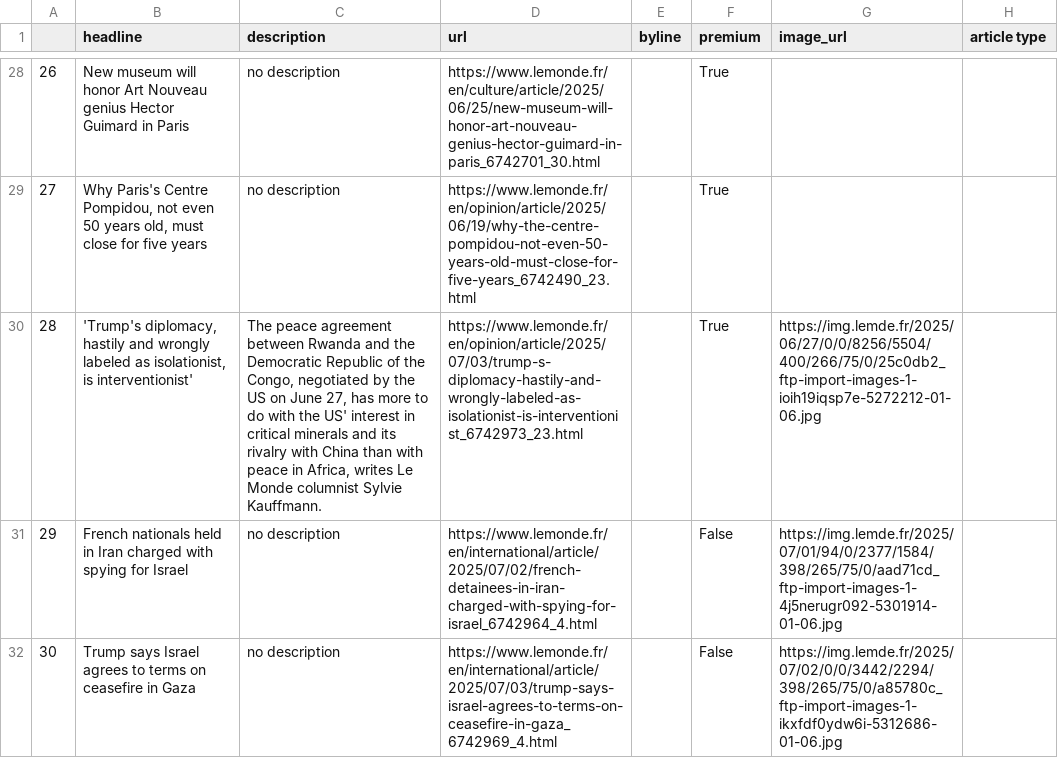
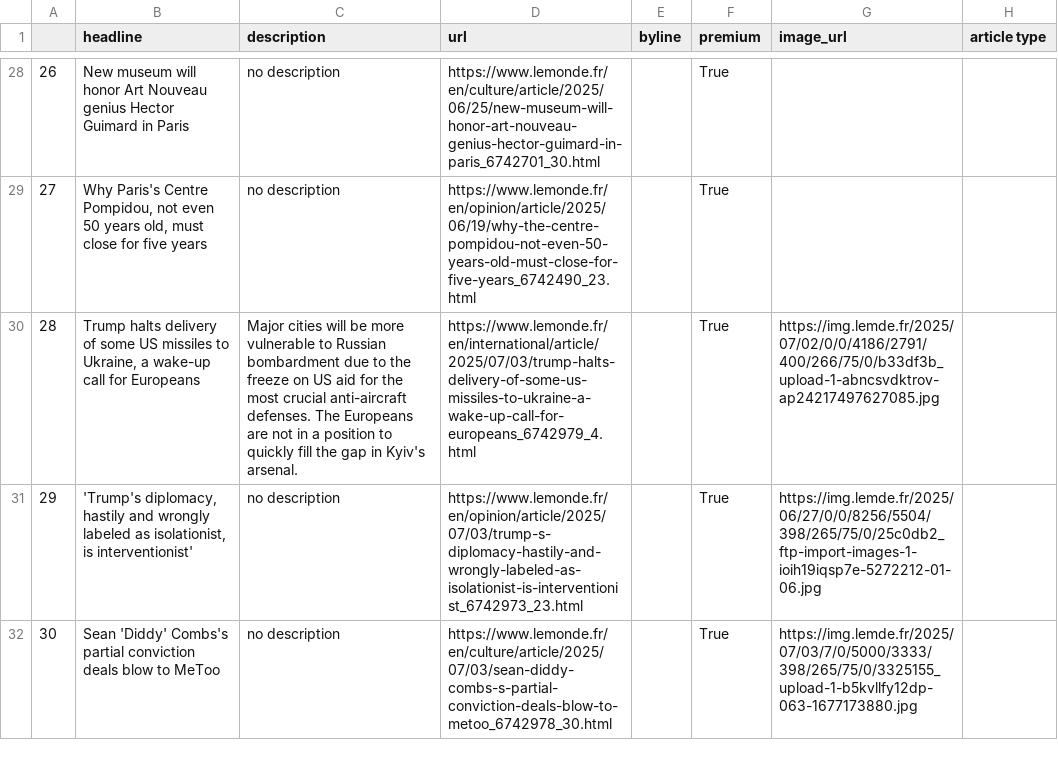
Before and after one commit to helenawittlich/scraping, a CSV file: le_monde.csv, drawn as a sheet; only a part is shown, gaps mark what is left out; the diff covers the shown part only; the diff names each change by its address in the sheet, - before the commit and + after, or states it on an @@ line.

```diff
--- a/le_monde.csv
+++ b/le_monde.csv
-B30 (headline): 'Trump's diplomacy, hastily and wrongly labeled as isolationist, is interventionist'
+B30 (headline): Trump halts delivery of some US missiles to Ukraine, a wake-up call for Europeans
-C30 (description): The peace agreement between Rwanda and the Democratic Republic of the Congo, negotiated by the US on June 27, has more to do with the US' interest in critical minerals and its rivalry with China than with peace in Africa, writes Le Monde columnist Sylvie Kauffmann.
+C30 (description): Major cities will be more vulnerable to Russian bombardment due to the freeze on US aid for the most crucial anti-aircraft defenses. The Europeans are not in a position to quickly fill the gap in Kyiv's arsenal.
-D30 (url): https://www.lemonde.fr/en/opinion/article/2025/07/03/trump-s-diplomacy-hastily-and-wrongly-labeled-as-isolationist-is-interventionist_6742973_23.html
+D30 (url): https://www.lemonde.fr/en/international/article/2025/07/03/trump-halts-delivery-of-some-us-missiles-to-ukraine-a-wake-up-call-for-europeans_6742979_4.html
-G30 (image_url): https://img.lemde.fr/2025/06/27/0/0/8256/5504/400/266/75/0/25c0db2_ftp-import-images-1-ioih19iqsp7e-5272212-01-06.jpg
+G30 (image_url): https://img.lemde.fr/2025/07/02/0/0/4186/2791/400/266/75/0/b33df3b_upload-1-abncsvdktrov-ap24217497627085.jpg
-B31 (headline): French nationals held in Iran charged with spying for Israel
+B31 (headline): 'Trump's diplomacy, hastily and wrongly labeled as isolationist, is interventionist'
-D31 (url): https://www.lemonde.fr/en/international/article/2025/07/02/french-detainees-in-iran-charged-with-spying-for-israel_6742964_4.html
+D31 (url): https://www.lemonde.fr/en/opinion/article/2025/07/03/trump-s-diplomacy-hastily-and-wrongly-labeled-as-isolationist-is-interventionist_6742973_23.html
-F31:F32 (premium): False
+F31:F32 (premium): True
-G31 (image_url): https://img.lemde.fr/2025/07/01/94/0/2377/1584/398/265/75/0/aad71cd_ftp-import-images-1-4j5nerugr092-5301914-01-06.jpg
+G31 (image_url): https://img.lemde.fr/2025/06/27/0/0/8256/5504/398/265/75/0/25c0db2_ftp-import-images-1-ioih19iqsp7e-5272212-01-06.jpg
-B32 (headline): Trump says Israel agrees to terms on ceasefire in Gaza
+B32 (headline): Sean 'Diddy' Combs's partial conviction deals blow to MeToo
-D32 (url): https://www.lemonde.fr/en/international/article/2025/07/03/trump-says-israel-agrees-to-terms-on-ceasefire-in-gaza_6742969_4.html
+D32 (url): https://www.lemonde.fr/en/culture/article/2025/07/03/sean-diddy-combs-s-partial-conviction-deals-blow-to-metoo_6742978_30.html
-G32 (image_url): https://img.lemde.fr/2025/07/02/0/0/3442/2294/398/265/75/0/a85780c_ftp-import-images-1-ikxfdf0ydw6i-5312686-01-06.jpg
+G32 (image_url): https://img.lemde.fr/2025/07/03/7/0/5000/3333/398/265/75/0/3325155_upload-1-b5kvllfy12dp-063-1677173880.jpg
```
Also changed, not shown: 82 edited cells elsewhere in this file.
